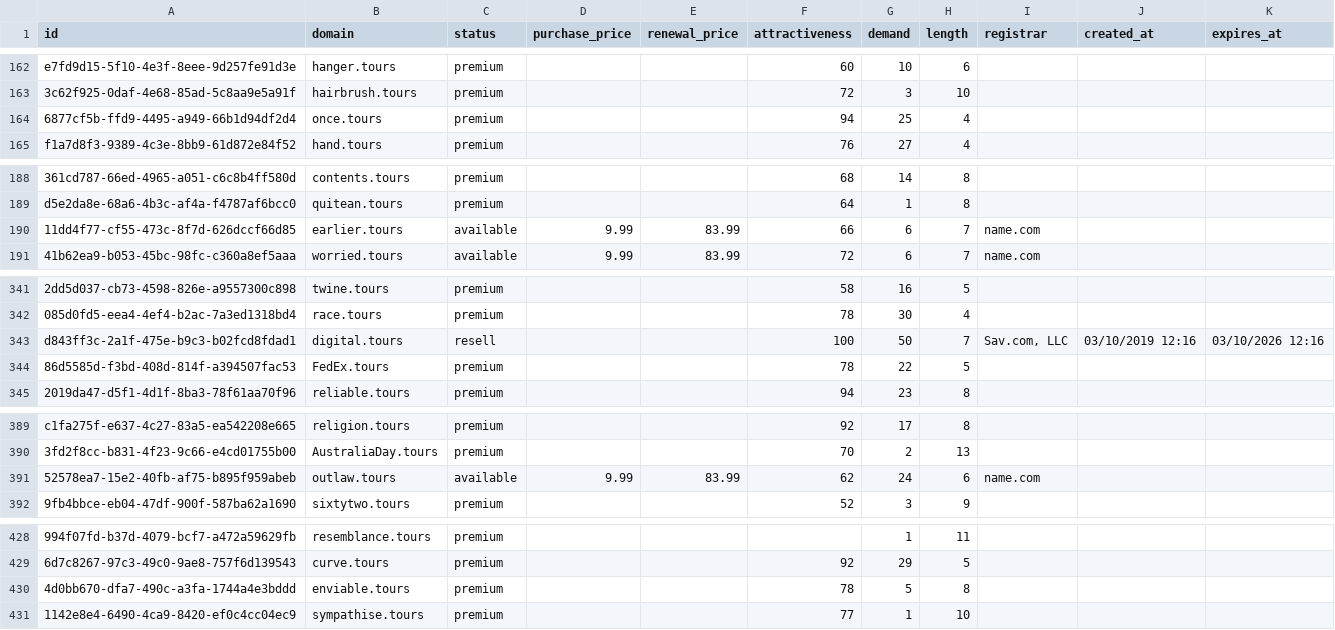
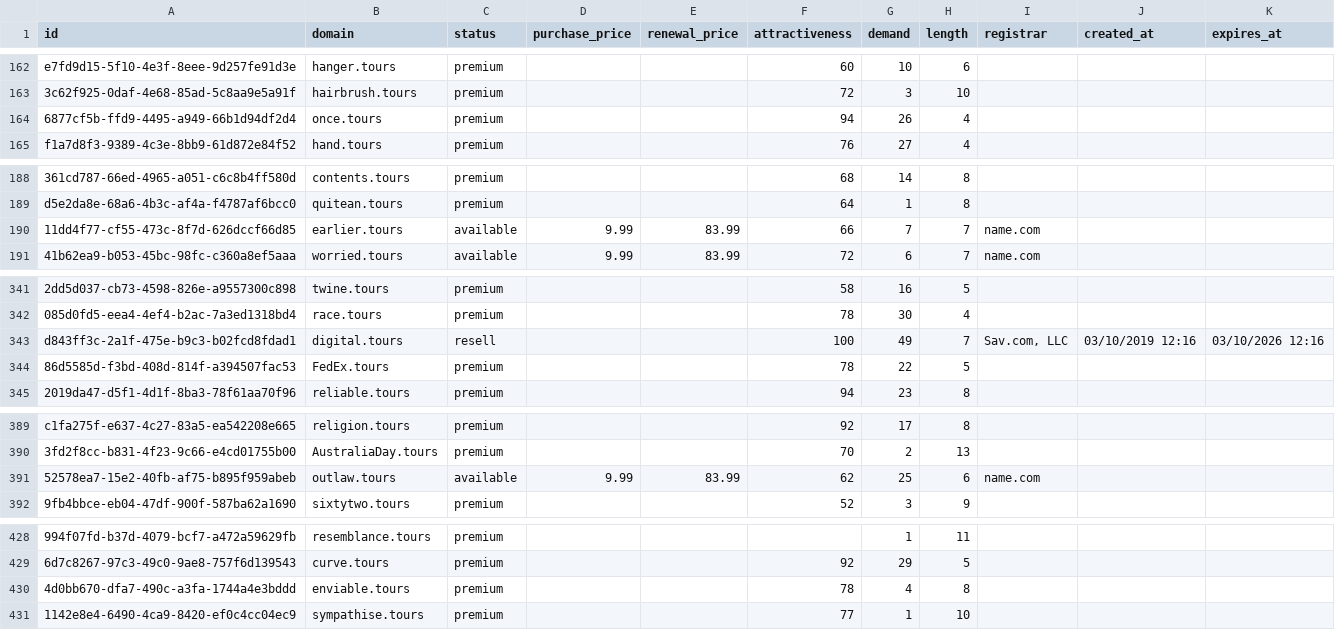
Before and after one commit to UniqueDomains/tours-oneword-domains, a CSV file: tours.csv, drawn as a sheet; only a part is shown, gaps mark what is left out; the diff covers the shown part only; the diff names each change by its address in the sheet, - before the commit and + after, or states it on an @@ line.

```diff
--- a/tours.csv
+++ b/tours.csv
-G164 (demand): 25
+G164 (demand): 26
-G190 (demand): 6
+G190 (demand): 7
-G343 (demand): 50
+G343 (demand): 49
-G391 (demand): 24
+G391 (demand): 25
-G430 (demand): 5
+G430 (demand): 4
```
Also changed, not shown: 2 removed rows and 82 edited cells elsewhere in this file, 4 other files.
